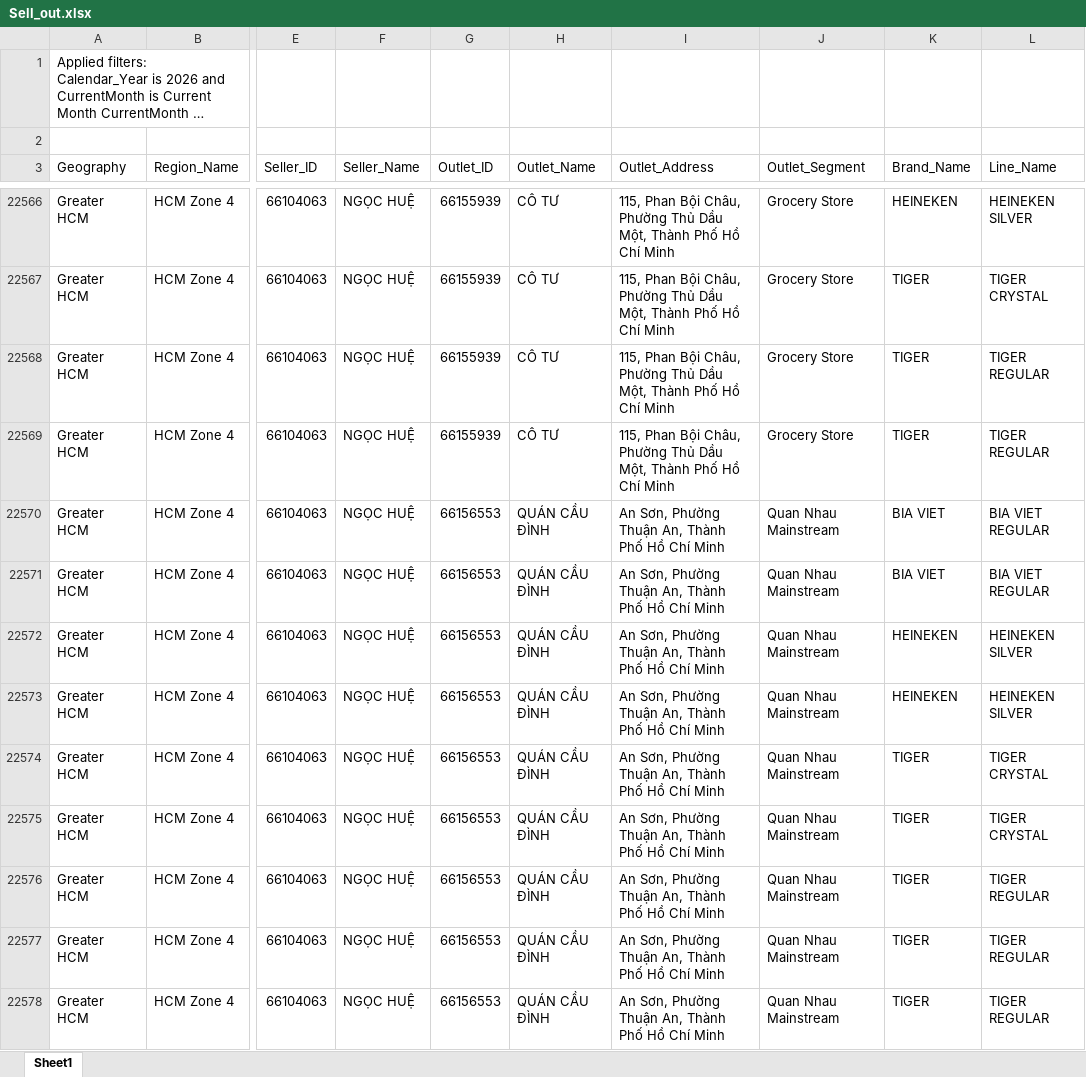
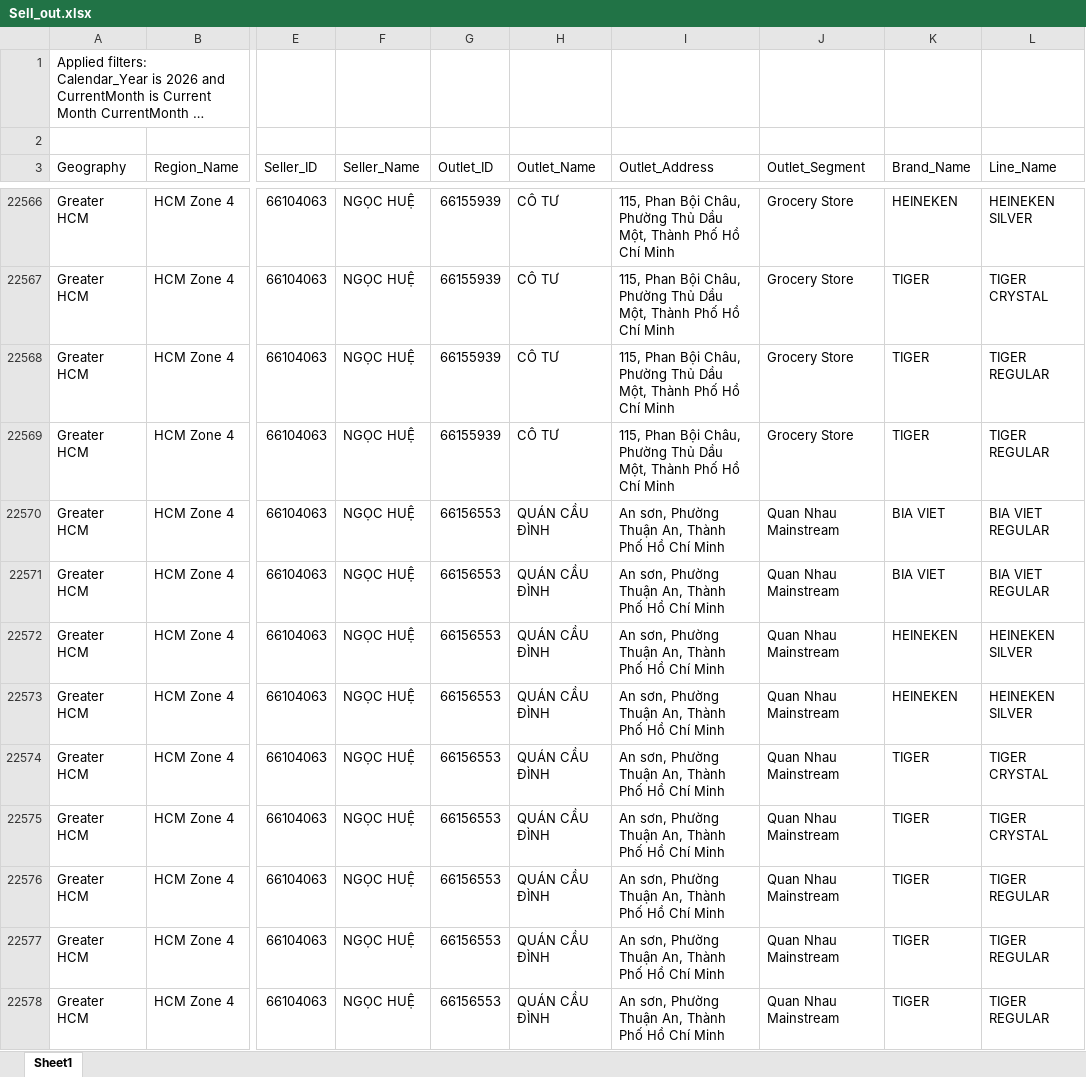
Before and after one commit to dinhcuongeco/npp_zone4_portal, an Excel workbook: Sell_out.xlsx, sheet Sheet1, drawn as a sheet; only a part is shown, gaps mark what is left out; long unchanged cells end in …; values as stored, in another font and other column widths than the file's, no borders; table styles not drawn; the diff covers the shown part only; the diff names each change by its address in the sheet, - before the commit and + after, or states it on an @@ line.

Commit message:
Update data 15/08/2026 15:00:48.30

```diff
--- a/Sell_out.xlsx (sheet Sheet1)
+++ b/Sell_out.xlsx (sheet Sheet1)
-I22570:I22578 (Outlet_Address): An Sơn, Phường Thuận…
+I22570:I22578 (Outlet_Address): An sơn, Phường Thuận…
```
Also changed, not shown: 726 edited cells elsewhere in this sheet, 1 other file.
